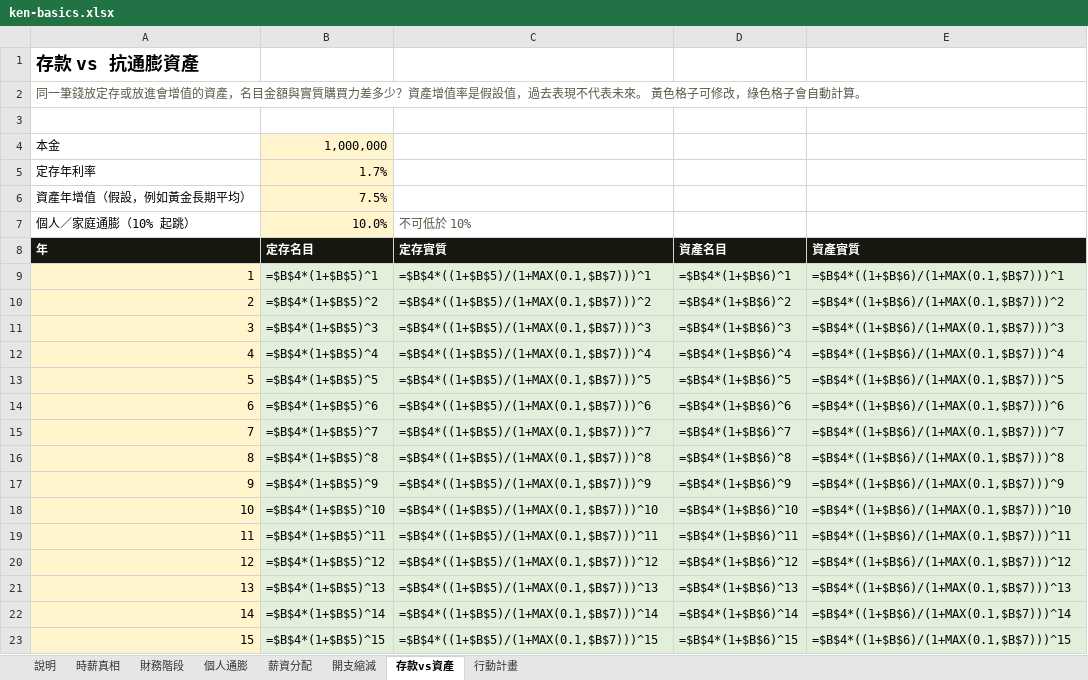
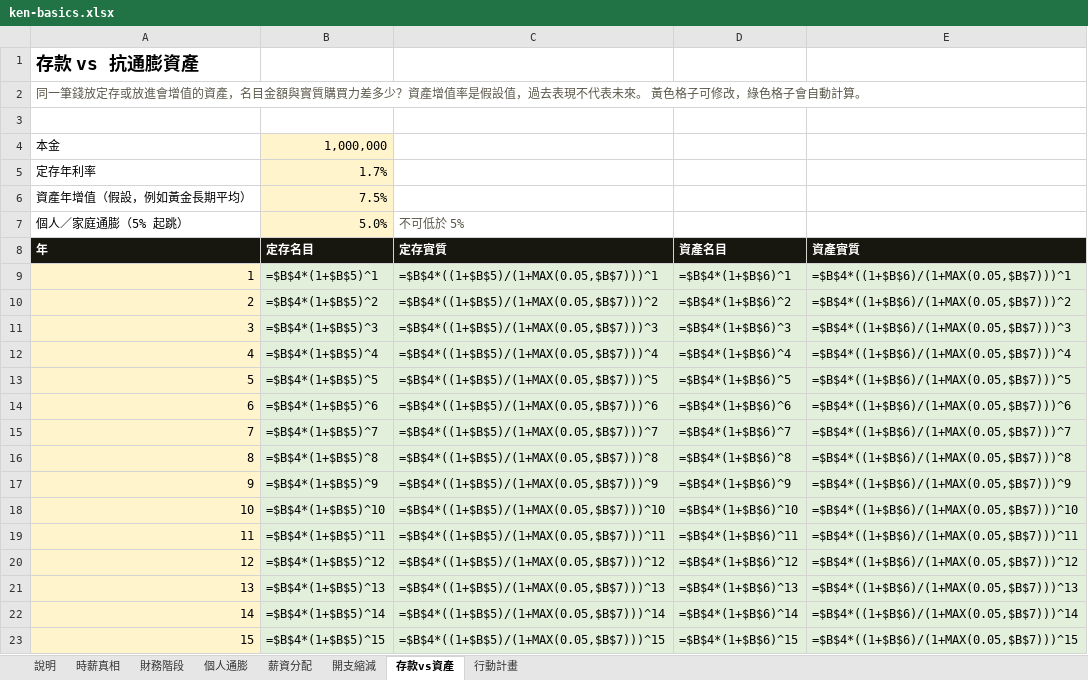
Before and after one commit to AKWealthGlobal/AKWealthGlobal, an Excel workbook: site/public/downloads/ken/ken-basics.xlsx, sheet 存款vs資產, drawn as a sheet; only a part is shown; values as stored, in another font and other column widths than the file's, no borders; formulas without a stored value are shown as written; removed rows and columns are numbered as before the commit, all else as after; the diff covers the shown part only; the diff names each change by its address in the sheet, - before the commit and + after, or states it on an @@ line.

```diff
--- a/site/public/downloads/ken/ken-basics.xlsx (sheet 存款vs資產)
+++ b/site/public/downloads/ken/ken-basics.xlsx (sheet 存款vs資產)
-row 7: 個人／家庭通膨（10% 起跳） | 10.0% | 不可低於 10%
+row 7: 個人／家庭通膨（5% 起跳） | 5.0% | 不可低於 5%
-C9: =$B$4*((1+$B$5)/(1+MAX(0.1,$B$7)))^1
+C9: =$B$4*((1+$B$5)/(1+MAX(0.05,$B$7)))^1
-E9: =$B$4*((1+$B$6)/(1+MAX(0.1,$B$7)))^1
+E9: =$B$4*((1+$B$6)/(1+MAX(0.05,$B$7)))^1
-C10: =$B$4*((1+$B$5)/(1+MAX(0.1,$B$7)))^2
+C10: =$B$4*((1+$B$5)/(1+MAX(0.05,$B$7)))^2
-E10: =$B$4*((1+$B$6)/(1+MAX(0.1,$B$7)))^2
+E10: =$B$4*((1+$B$6)/(1+MAX(0.05,$B$7)))^2
-C11: =$B$4*((1+$B$5)/(1+MAX(0.1,$B$7)))^3
+C11: =$B$4*((1+$B$5)/(1+MAX(0.05,$B$7)))^3
-E11: =$B$4*((1+$B$6)/(1+MAX(0.1,$B$7)))^3
+E11: =$B$4*((1+$B$6)/(1+MAX(0.05,$B$7)))^3
-C12: =$B$4*((1+$B$5)/(1+MAX(0.1,$B$7)))^4
+C12: =$B$4*((1+$B$5)/(1+MAX(0.05,$B$7)))^4
-E12: =$B$4*((1+$B$6)/(1+MAX(0.1,$B$7)))^4
+E12: =$B$4*((1+$B$6)/(1+MAX(0.05,$B$7)))^4
-C13: =$B$4*((1+$B$5)/(1+MAX(0.1,$B$7)))^5
+C13: =$B$4*((1+$B$5)/(1+MAX(0.05,$B$7)))^5
-E13: =$B$4*((1+$B$6)/(1+MAX(0.1,$B$7)))^5
+E13: =$B$4*((1+$B$6)/(1+MAX(0.05,$B$7)))^5
-C14: =$B$4*((1+$B$5)/(1+MAX(0.1,$B$7)))^6
+C14: =$B$4*((1+$B$5)/(1+MAX(0.05,$B$7)))^6
-E14: =$B$4*((1+$B$6)/(1+MAX(0.1,$B$7)))^6
+E14: =$B$4*((1+$B$6)/(1+MAX(0.05,$B$7)))^6
-C15: =$B$4*((1+$B$5)/(1+MAX(0.1,$B$7)))^7
+C15: =$B$4*((1+$B$5)/(1+MAX(0.05,$B$7)))^7
-E15: =$B$4*((1+$B$6)/(1+MAX(0.1,$B$7)))^7
+E15: =$B$4*((1+$B$6)/(1+MAX(0.05,$B$7)))^7
-C16: =$B$4*((1+$B$5)/(1+MAX(0.1,$B$7)))^8
+C16: =$B$4*((1+$B$5)/(1+MAX(0.05,$B$7)))^8
-E16: =$B$4*((1+$B$6)/(1+MAX(0.1,$B$7)))^8
+E16: =$B$4*((1+$B$6)/(1+MAX(0.05,$B$7)))^8
-C17: =$B$4*((1+$B$5)/(1+MAX(0.1,$B$7)))^9
+C17: =$B$4*((1+$B$5)/(1+MAX(0.05,$B$7)))^9
-E17: =$B$4*((1+$B$6)/(1+MAX(0.1,$B$7)))^9
+E17: =$B$4*((1+$B$6)/(1+MAX(0.05,$B$7)))^9
-C18: =$B$4*((1+$B$5)/(1+MAX(0.1,$B$7)))^10
+C18: =$B$4*((1+$B$5)/(1+MAX(0.05,$B$7)))^10
-E18: =$B$4*((1+$B$6)/(1+MAX(0.1,$B$7)))^10
+E18: =$B$4*((1+$B$6)/(1+MAX(0.05,$B$7)))^10
-C19: =$B$4*((1+$B$5)/(1+MAX(0.1,$B$7)))^11
+C19: =$B$4*((1+$B$5)/(1+MAX(0.05,$B$7)))^11
-E19: =$B$4*((1+$B$6)/(1+MAX(0.1,$B$7)))^11
+E19: =$B$4*((1+$B$6)/(1+MAX(0.05,$B$7)))^11
-C20: =$B$4*((1+$B$5)/(1+MAX(0.1,$B$7)))^12
+C20: =$B$4*((1+$B$5)/(1+MAX(0.05,$B$7)))^12
-E20: =$B$4*((1+$B$6)/(1+MAX(0.1,$B$7)))^12
+E20: =$B$4*((1+$B$6)/(1+MAX(0.05,$B$7)))^12
-C21: =$B$4*((1+$B$5)/(1+MAX(0.1,$B$7)))^13
+C21: =$B$4*((1+$B$5)/(1+MAX(0.05,$B$7)))^13
-E21: =$B$4*((1+$B$6)/(1+MAX(0.1,$B$7)))^13
+E21: =$B$4*((1+$B$6)/(1+MAX(0.05,$B$7)))^13
-C22: =$B$4*((1+$B$5)/(1+MAX(0.1,$B$7)))^14
+C22: =$B$4*((1+$B$5)/(1+MAX(0.05,$B$7)))^14
-E22: =$B$4*((1+$B$6)/(1+MAX(0.1,$B$7)))^14
+E22: =$B$4*((1+$B$6)/(1+MAX(0.05,$B$7)))^14
-C23: =$B$4*((1+$B$5)/(1+MAX(0.1,$B$7)))^15
+C23: =$B$4*((1+$B$5)/(1+MAX(0.05,$B$7)))^15
-E23: =$B$4*((1+$B$6)/(1+MAX(0.1,$B$7)))^15
+E23: =$B$4*((1+$B$6)/(1+MAX(0.05,$B$7)))^15
```
Also changed, not shown: 30 edited cells elsewhere in this sheet, sheet 行動計畫, sheet 財務階段, sheet 個人通膨, sheet 開支縮減, sheet 薪資分配, sheet 時薪真相, 1 more sheet, site/public/downloads/ken/ken-blue-collar.xlsx, site/public/downloads/ken/ken-business.xlsx, 9 other files.
